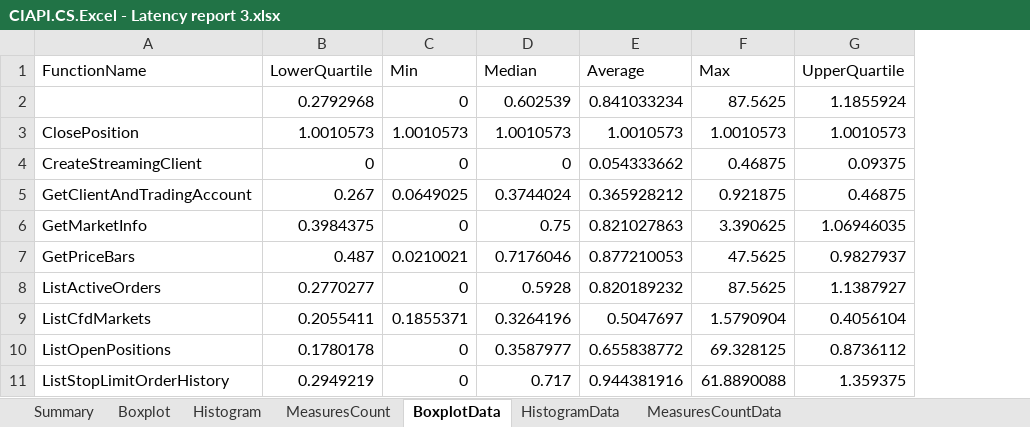
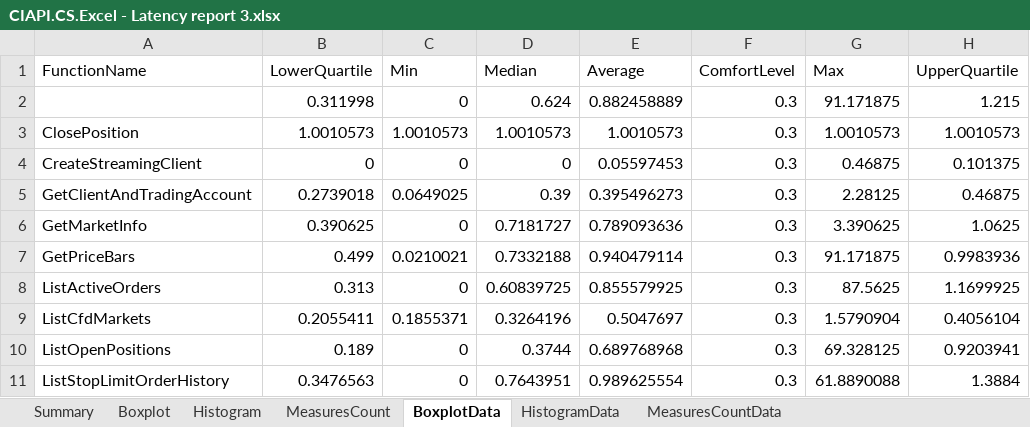
Before and after one commit to fandrei/AppMetrics, an Excel workbook: Reports/CIAPI.CS.Excel - Latency report 3.xlsx, sheet BoxplotData, drawn as a sheet; only a part is shown; values as stored, in another font and other column widths than the file's, no borders; removed rows and columns are numbered as before the commit, all else as after; the diff covers the shown part only; the diff names each change by its address in the sheet, - before the commit and + after, or states it on an @@ line.

Commit message:
latency data update

```diff
--- a/Reports/CIAPI.CS.Excel - Latency report 3.xlsx (sheet BoxplotData)
+++ b/Reports/CIAPI.CS.Excel - Latency report 3.xlsx (sheet BoxplotData)
+column F (ComfortLevel), rows 3-11: all 0.3
-row 2:  | 0.2792968 | 0 | 0.602539 | 0.841033234 | 87.5625 | 1.1855924
+row 2:  | 0.311998 | 0 | 0.624 | 0.882458889 | 0.3 | 91.171875 | 1.215
-E4 (Average): 0.054333662
+E4 (Average): 0.05597453
-H4 (UpperQuartile): 0.09375
+H4 (UpperQuartile): 0.101375
-B5 (LowerQuartile): 0.267
+B5 (LowerQuartile): 0.2739018
-D5 (Median): 0.3744024
+D5 (Median): 0.39
-E5 (Average): 0.365928212
+E5 (Average): 0.395496273
-G5 (Max): 0.921875
+G5 (Max): 2.28125
-B6 (LowerQuartile): 0.3984375
+B6 (LowerQuartile): 0.390625
-D6 (Median): 0.75
+D6 (Median): 0.7181727
-E6 (Average): 0.821027863
+E6 (Average): 0.789093636
-H6 (UpperQuartile): 1.06946035
+H6 (UpperQuartile): 1.0625
-B7 (LowerQuartile): 0.487
+B7 (LowerQuartile): 0.499
-D7 (Median): 0.7176046
+D7 (Median): 0.7332188
-E7 (Average): 0.877210053
+E7 (Average): 0.940479114
-G7 (Max): 47.5625
+G7 (Max): 91.171875
-H7 (UpperQuartile): 0.9827937
+H7 (UpperQuartile): 0.9983936
-B8 (LowerQuartile): 0.2770277
+B8 (LowerQuartile): 0.313
-D8 (Median): 0.5928
+D8 (Median): 0.60839725
-E8 (Average): 0.820189232
+E8 (Average): 0.855579925
-H8 (UpperQuartile): 1.1387927
+H8 (UpperQuartile): 1.1699925
-B10 (LowerQuartile): 0.1780178
+B10 (LowerQuartile): 0.189
-D10 (Median): 0.3587977
+D10 (Median): 0.3744
-E10 (Average): 0.655838772
+E10 (Average): 0.689768968
-H10 (UpperQuartile): 0.8736112
+H10 (UpperQuartile): 0.9203941
-B11 (LowerQuartile): 0.2949219
+B11 (LowerQuartile): 0.3476563
-D11 (Median): 0.717
+D11 (Median): 0.7643951
-E11 (Average): 0.944381916
+E11 (Average): 0.989625554
-H11 (UpperQuartile): 1.359375
+H11 (UpperQuartile): 1.3884
```
Also changed, not shown: 29 edited cells elsewhere in this sheet, sheet HistogramData, sheet MeasuresCountData, sheet Summary, sheet Histogram, sheet Boxplot, charts or pictures, 3 other files.
